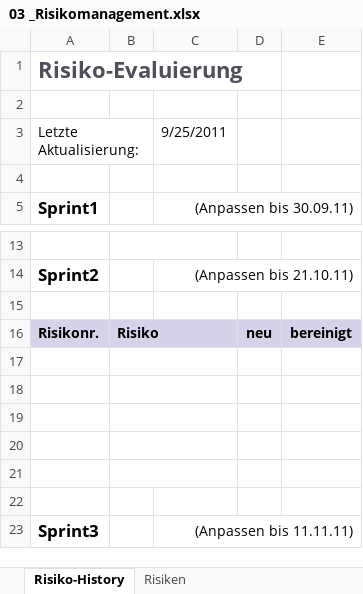
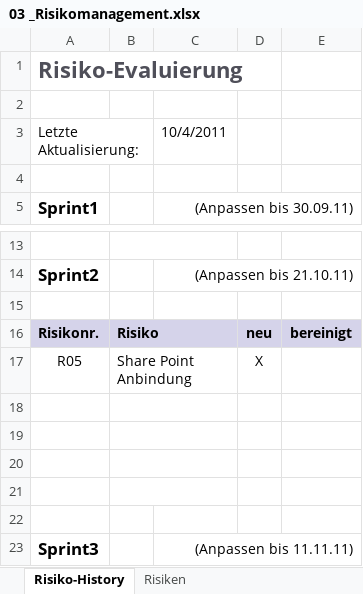
Before and after one commit to lukaselmer/student-thesis-flip, an Excel workbook: doc/03_Technischer_Bericht_Teil_2/05_Projektmanagement/03 _Risikomanagement.xlsx, sheet Risiko-History, drawn as a sheet; only a part is shown, gaps mark what is left out; values as stored, in another font and other column widths than the file's, no borders; the diff names each change by its address in the sheet, - before the commit and + after, or states it on an @@ line.

```diff
--- a/doc/03_Technischer_Bericht_Teil_2/05_Projektmanagement/03 _Risikomanagement.xlsx (sheet Risiko-History)
+++ b/doc/03_Technischer_Bericht_Teil_2/05_Projektmanagement/03 _Risikomanagement.xlsx (sheet Risiko-History)
-C3: 9/25/2011
+C3: 10/4/2011
-row 17: (empty)
+row 17: R05 | Share Point Anbindung |  | X
```
Also changed, not shown: sheet Risiken.
